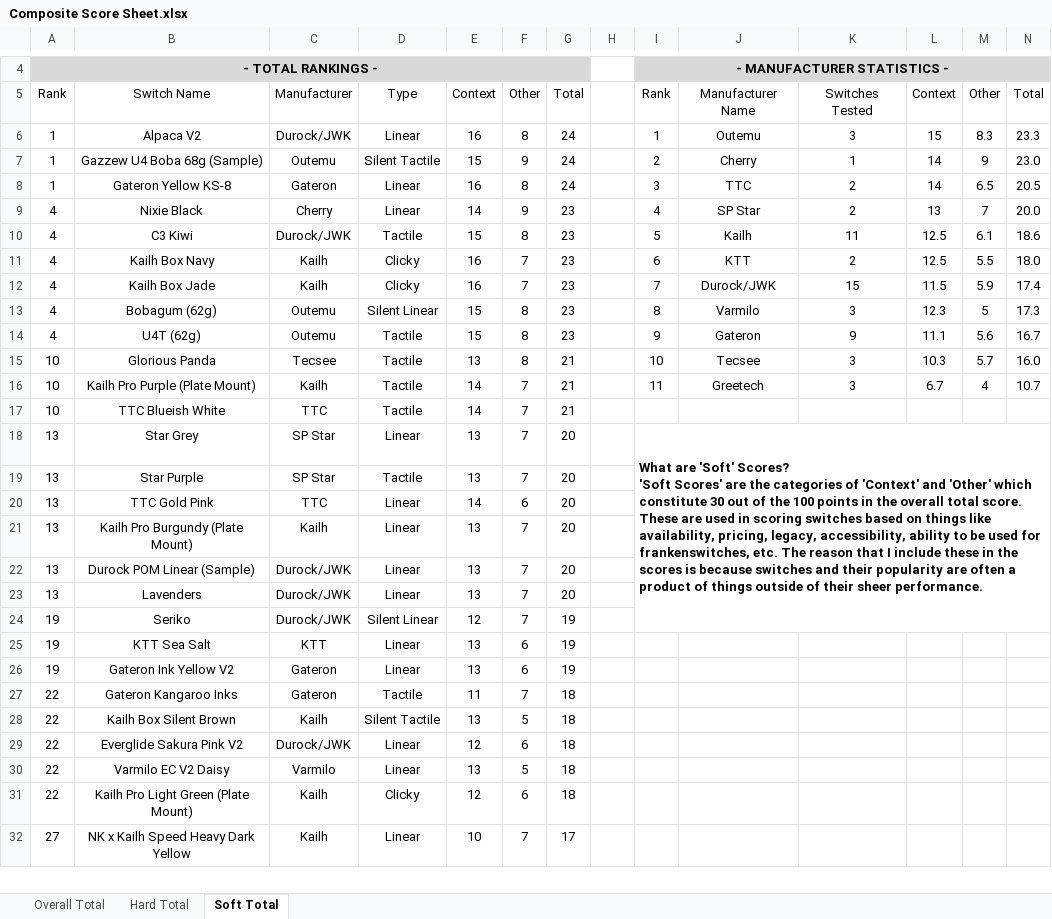
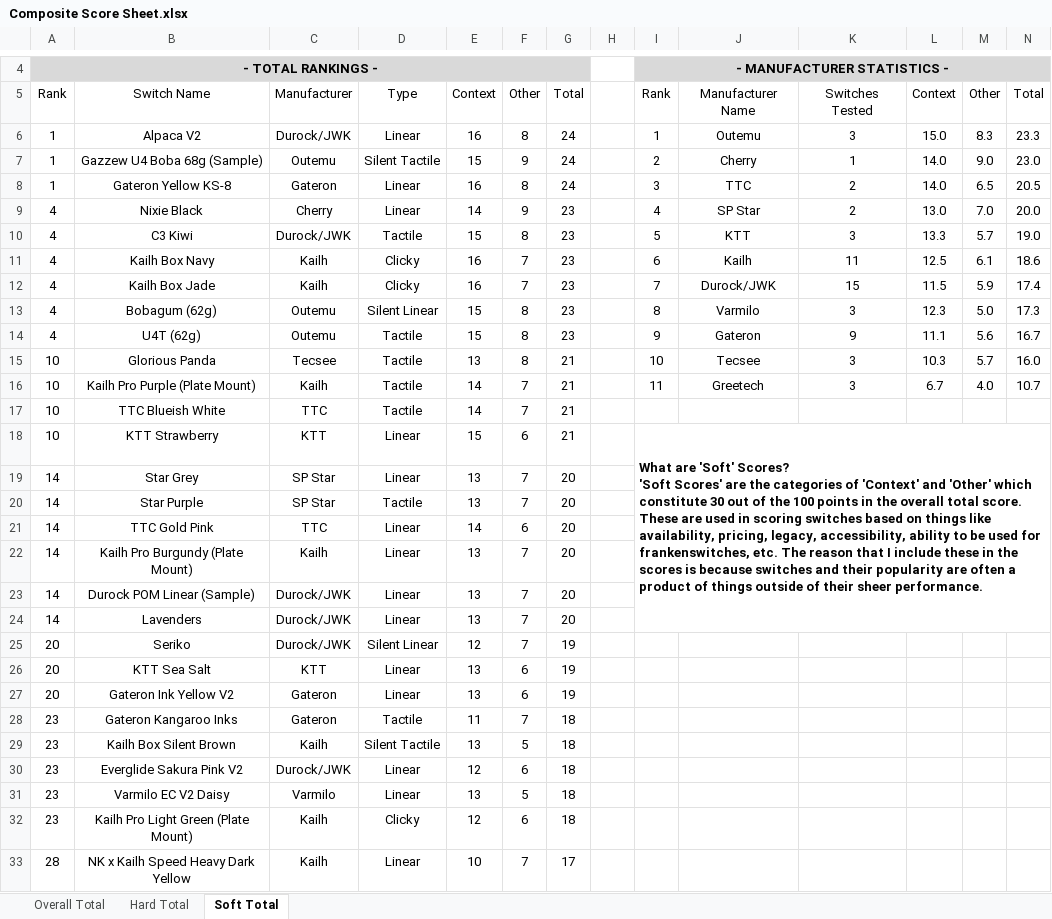
Before and after one commit to ThereminGoat/switch-scores, an Excel workbook: Composite Score Sheet.xlsx, sheet Soft Total, drawn as a sheet; only a part is shown, gaps mark what is left out; values as stored, in another font and other column widths than the file's, no borders; charts and pictures not drawn; removed rows and columns are numbered as before the commit, all else as after; ↵ is a line break in a cell; the diff covers the shown part only; the diff names each change by its address in the sheet, - before the commit and + after, or states it on an @@ line.

```diff
--- a/Composite Score Sheet.xlsx (sheet Soft Total)
+++ b/Composite Score Sheet.xlsx (sheet Soft Total)
-L6: 15
+L6: 15.0
-L7:L8: 14
+L7:L8: 14.0
-M7: 9
+M7: 9.0
-L9: 13
+L9: 13.0
-M9: 7
+M9: 7.0
-J10: Kailh
+J10: KTT
-K10: 11
+K10: 3
-L10: 12.5
+L10: 13.3
-M10: 6.1
+M10: 5.7
-N10: 18.6
+N10: 19.0
-J11: KTT
+J11: Kailh
-K11: 2
+K11: 11
-M11: 5.5
+M11: 6.1
-N11: 18.0
+N11: 18.6
-M13: 5
+M13: 5.0
-M16: 4
+M16: 4.0
+row 18: 10 | KTT Strawberry | KTT | Linear | 15 | 6 | 21 |  | What are 'Soft' Scores? ↵ 'Soft Scores' are the categories of 'Context' and 'Other' which constitute 30 out of the 100 points in the overall total score. These are used in scoring switches based on things like availability, pricing, legacy, accessibility, ability to be used for frankenswitches, etc. The reason that I include these in the scores is because switches and their popularity are often a product of things outside of their sheer performance.
-A19:A24: 13
+A19:A24: 14
-I19: What are 'Soft' Scores? ↵ 'Soft Scores' are the categories of 'Context' and 'Other' which constitute 30 out of the 100 points in the overall total score. These are used in scoring switches based on things like availability, pricing, legacy, accessibility, ability to be used for frankenswitches, etc. The reason that I include these in the scores is because switches and their popularity are often a product of things outside of their sheer performance.
+I19: (empty)
-I18:N24 merged
-A25:A27: 19
+A25:A27: 20
-A28:A32: 22
+A28:A32: 23
-A33: 27
+A33: 28
```
Also changed, not shown: 1 added row and 55 edited cells elsewhere in this sheet, sheet Overall Total, sheet Hard Total, formulas that keep their value, 4 other files.
